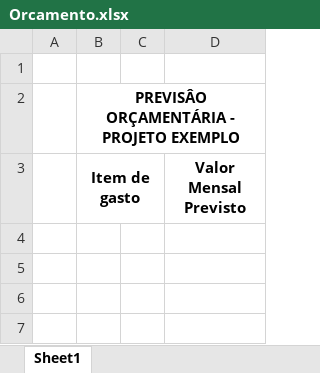
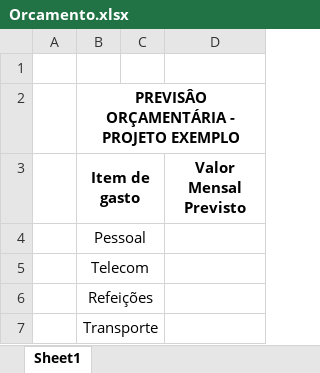
Before and after one commit to GustavoMoreschi/3SIPG-ExemploGit-2024, an Excel workbook: PastaDocsAdministrativos/Orcamento.xlsx, sheet Sheet1, drawn as a sheet; values as stored, in another font and other column widths than the file's, no borders; the diff names each change by its address in the sheet, - before the commit and + after, or states it on an @@ line.

Commit message:
inclusão de orcamento do transporte

```diff
--- a/PastaDocsAdministrativos/Orcamento.xlsx (sheet Sheet1)
+++ b/PastaDocsAdministrativos/Orcamento.xlsx (sheet Sheet1)
+row 4:  | Pessoal
+row 5:  | Telecom
+row 6:  | Refeições
+row 7:  | Transporte
```
